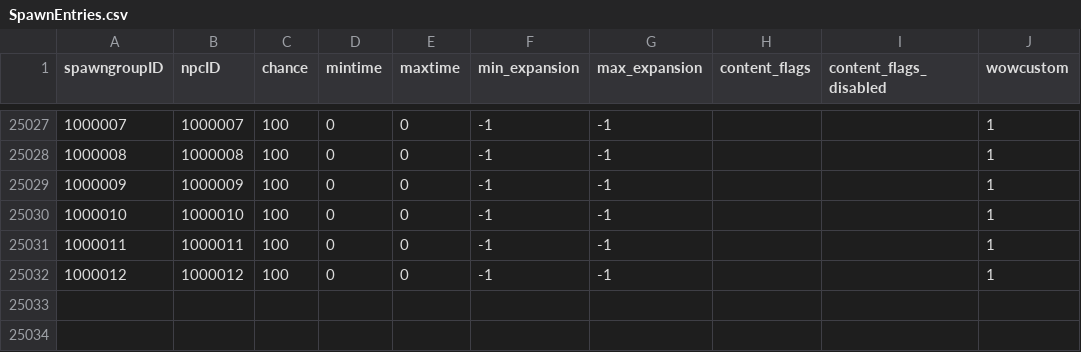
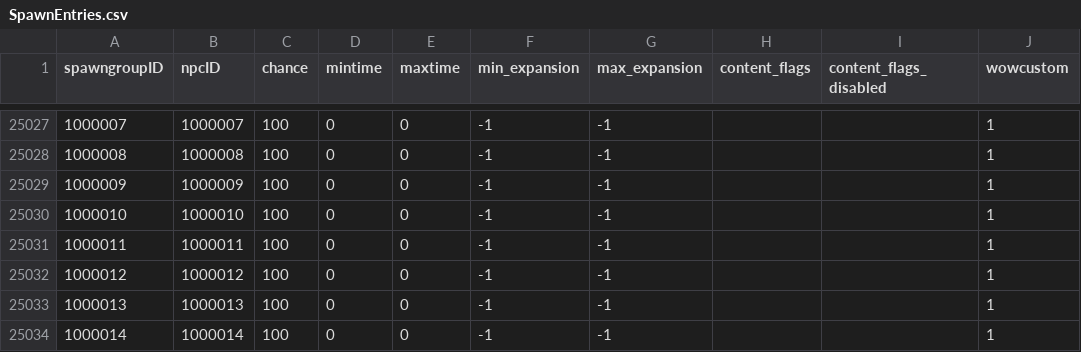
Before and after one commit to NathanHandley/EQWOWConverter, a CSV file: Assets/WorldData/SpawnEntries.csv, drawn as a sheet; only a part is shown, gaps mark what is left out.

```diff
--- a/Assets/WorldData/SpawnEntries.csv
+++ b/Assets/WorldData/SpawnEntries.csv
@@ -25032 +25032,3 @@
 1000012|1000012|100|0|0|-1|-1|||1
+1000013|1000013|100|0|0|-1|-1|||1
+1000014|1000014|100|0|0|-1|-1|||1
```
Also changed, not shown: Assets/WorldData/SpawnGroups.csv, Assets/WorldData/VendorItems.csv, 2 other files.
